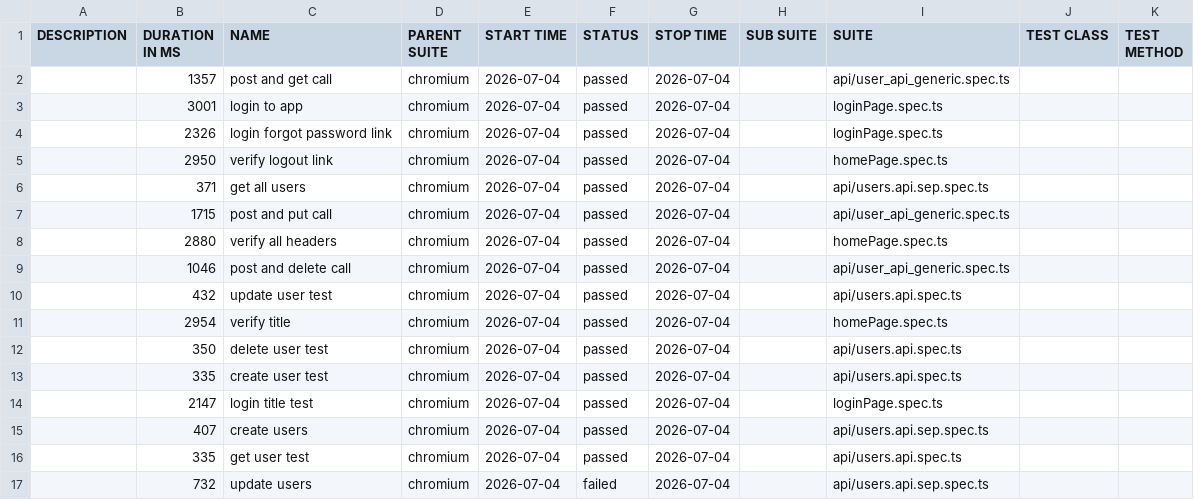
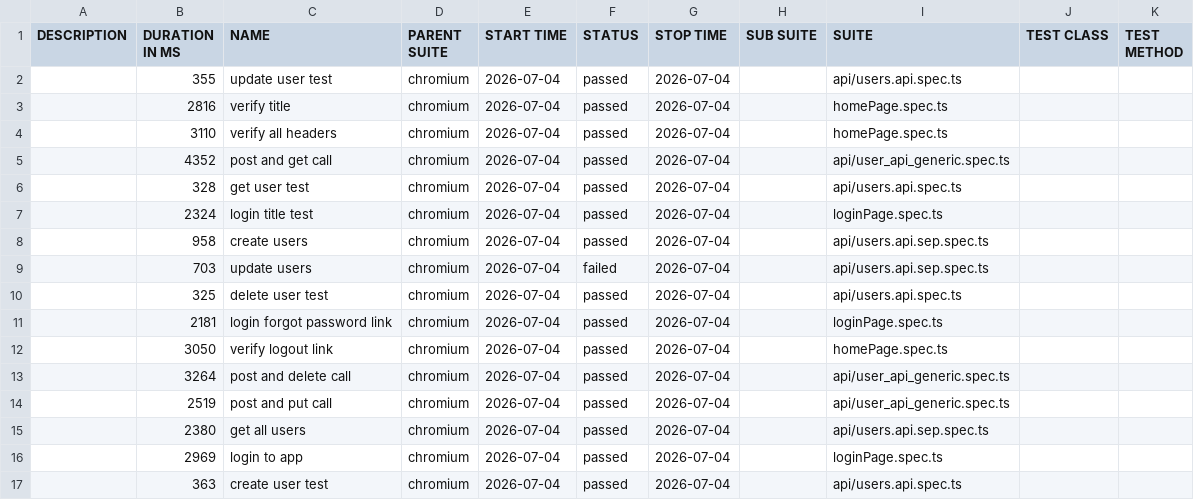
Before and after one commit to BikramChatterjee9/PlaywrightFw, a CSV file: runs/28703895374/dev-allure/data/suites.csv, drawn as a sheet.

```diff
--- a/runs/28703895374/dev-allure/data/suites.csv
+++ b/runs/28703895374/dev-allure/data/suites.csv
@@ -1,17 +1,17 @@
 "DESCRIPTION","DURATION IN MS","NAME","PARENT SUITE","START TIME","STATUS","STOP TIME","SUB SUITE","SUITE","TEST CLASS","TEST METHOD"
-"","1357","post and get call","chromium","2026-07-04","passed","2026-07-04","","api/user_api_generic.spec.ts","",""
-"","3001","login to app","chromium","2026-07-04","passed","2026-07-04","","loginPage.spec.ts","",""
-"","2326","login forgot password link","chromium","2026-07-04","passed","2026-07-04","","loginPage.spec.ts","",""
-"","2950","verify logout link","chromium","2026-07-04","passed","2026-07-04","","homePage.spec.ts","",""
-"","371","get all users","chromium","2026-07-04","passed","2026-07-04","","api/users.api.sep.spec.ts","",""
-"","1715","post and put call","chromium","2026-07-04","passed","2026-07-04","","api/user_api_generic.spec.ts","",""
-"","2880","verify all headers","chromium","2026-07-04","passed","2026-07-04","","homePage.spec.ts","",""
-"","1046","post and delete call","chromium","2026-07-04","passed","2026-07-04","","api/user_api_generic.spec.ts","",""
-"","432","update user test","chromium","2026-07-04","passed","2026-07-04","","api/users.api.spec.ts","",""
-"","2954","verify title","chromium","2026-07-04","passed","2026-07-04","","homePage.spec.ts","",""
-"","350","delete user test","chromium","2026-07-04","passed","2026-07-04","","api/users.api.spec.ts","",""
-"","335","create user test","chromium","2026-07-04","passed","2026-07-04","","api/users.api.spec.ts","",""
-"","2147","login title test","chromium","2026-07-04","passed","2026-07-04","","loginPage.spec.ts","",""
-"","407","create users","chromium","2026-07-04","passed","2026-07-04","","api/users.api.sep.spec.ts","",""
-"","335","get user test","chromium","2026-07-04","passed","2026-07-04","","api/users.api.spec.ts","",""
-"","732","update users","chromium","2026-07-04","failed","2026-07-04","","api/users.api.sep.spec.ts","",""
+"","355","update user test","chromium","2026-07-04","passed","2026-07-04","","api/users.api.spec.ts","",""
+"","2816","verify title","chromium","2026-07-04","passed","2026-07-04","","homePage.spec.ts","",""
+"","3110","verify all headers","chromium","2026-07-04","passed","2026-07-04","","homePage.spec.ts","",""
+"","4352","post and get call","chromium","2026-07-04","passed","2026-07-04","","api/user_api_generic.spec.ts","",""
+"","328","get user test","chromium","2026-07-04","passed","2026-07-04","","api/users.api.spec.ts","",""
+"","2324","login title test","chromium","2026-07-04","passed","2026-07-04","","loginPage.spec.ts","",""
+"","958","create users","chromium","2026-07-04","passed","2026-07-04","","api/users.api.sep.spec.ts","",""
+"","703","update users","chromium","2026-07-04","failed","2026-07-04","","api/users.api.sep.spec.ts","",""
+"","325","delete user test","chromium","2026-07-04","passed","2026-07-04","","api/users.api.spec.ts","",""
+"","2181","login forgot password link","chromium","2026-07-04","passed","2026-07-04","","loginPage.spec.ts","",""
+"","3050","verify logout link","chromium","2026-07-04","passed","2026-07-04","","homePage.spec.ts","",""
+"","3264","post and delete call","chromium","2026-07-04","passed","2026-07-04","","api/user_api_generic.spec.ts","",""
+"","2519","post and put call","chromium","2026-07-04","passed","2026-07-04","","api/user_api_generic.spec.ts","",""
+"","2380","get all users","chromium","2026-07-04","passed","2026-07-04","","api/users.api.sep.spec.ts","",""
+"","2969","login to app","chromium","2026-07-04","passed","2026-07-04","","loginPage.spec.ts","",""
+"","363","create user test","chromium","2026-07-04","passed","2026-07-04","","api/users.api.spec.ts","",""
```
Also changed, not shown: 50 other files.
